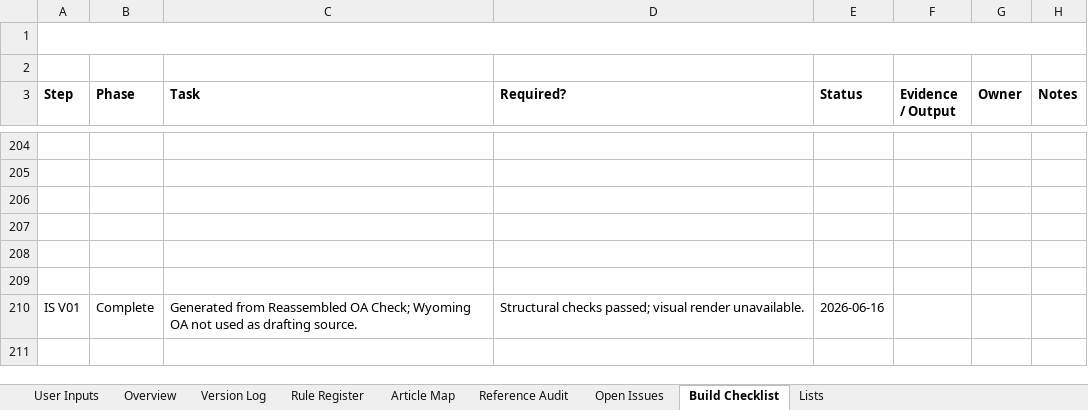
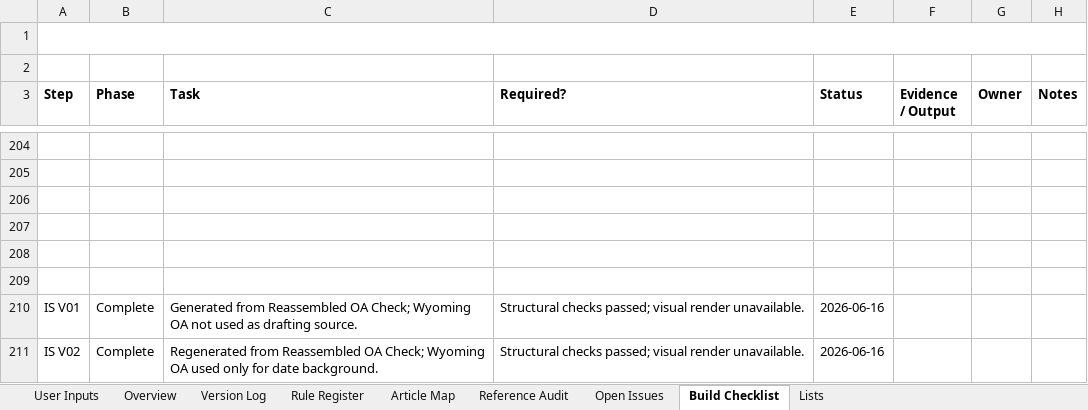
Before and after one commit to BuyYourHome/Admin-Wiki, an Excel workbook: Project Rooms/Operating Agreements/working/Investment Services/Investment Services OA Process Control.xlsx, sheet Build Checklist, drawn as a sheet; only a part is shown, gaps mark what is left out; values as stored, in another font and other column widths than the file's, no borders; the diff names each change by its address in the sheet, - before the commit and + after, or states it on an @@ line.

Commit message:
Regenerate Investment Services OA V02

```diff
--- a/Project Rooms/Operating Agreements/working/Investment Services/Investment Services OA Process Control.xlsx (sheet Build Checklist)
+++ b/Project Rooms/Operating Agreements/working/Investment Services/Investment Services OA Process Control.xlsx (sheet Build Checklist)
+row 211: IS V02 | Complete | Regenerated from Reassembled OA Check; Wyoming OA used only for date background. | Structural checks passed; visual render unavailable. | 2026-06-16
```
Also changed, not shown: sheet Rule Register, sheet Version Log, sheet Open Issues, 6 other files.
